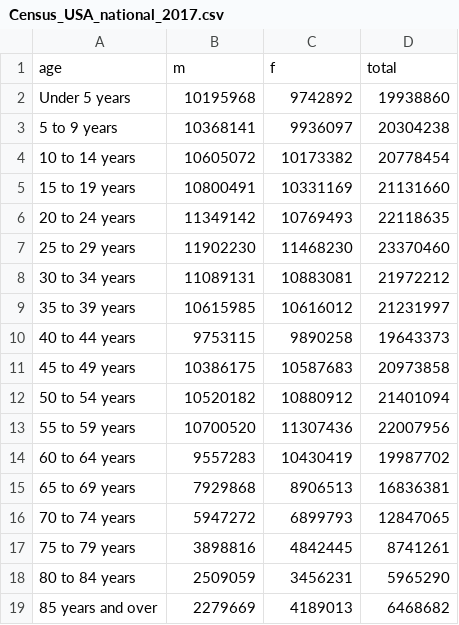
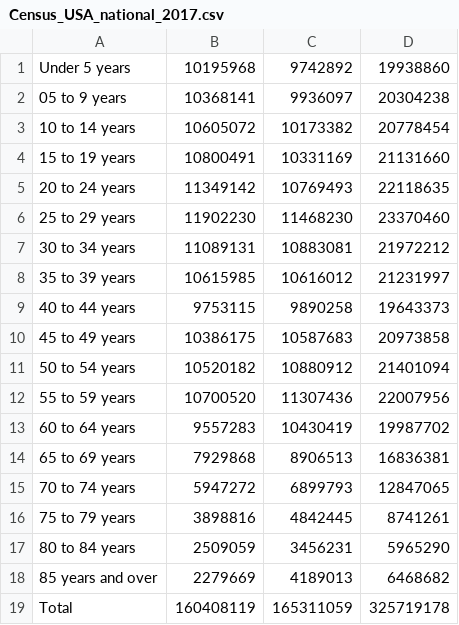
Before and after one commit to AlexHdzL/Alex-Hdz, a CSV file: ProyectoBedu/Bases-de-datos/Census_USA_national_2017.csv, drawn as a sheet.

Commit message:
actualizo carpeta del proyecto

```diff
--- a/ProyectoBedu/Bases-de-datos/Census_USA_national_2017.csv
+++ b/ProyectoBedu/Bases-de-datos/Census_USA_national_2017.csv
@@ -1,4 +1,3 @@
-age,m,f,total
 Under 5 years,10195968,9742892,19938860
-5 to 9 years,10368141,9936097,20304238
+05 to 9 years,10368141,9936097,20304238
 10 to 14 years,10605072,10173382,20778454
@@ -19 +18,2 @@ Under 5 years,10195968,9742892,19938860
 85 years and over,2279669,4189013,6468682
+Total,160408119,165311059,325719178
```
Also changed, not shown: ProyectoBedu/Bases-de-datos/Censo-USA-hispanohablantes-2017.csv, 6 other files.
